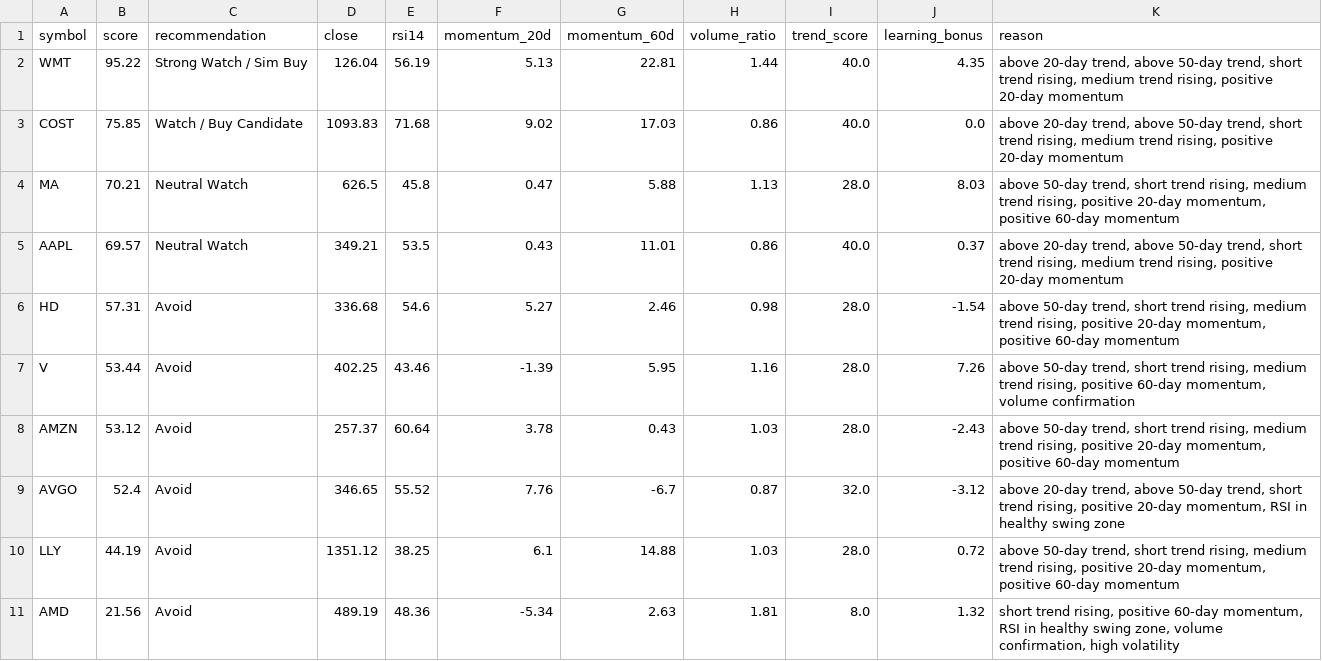
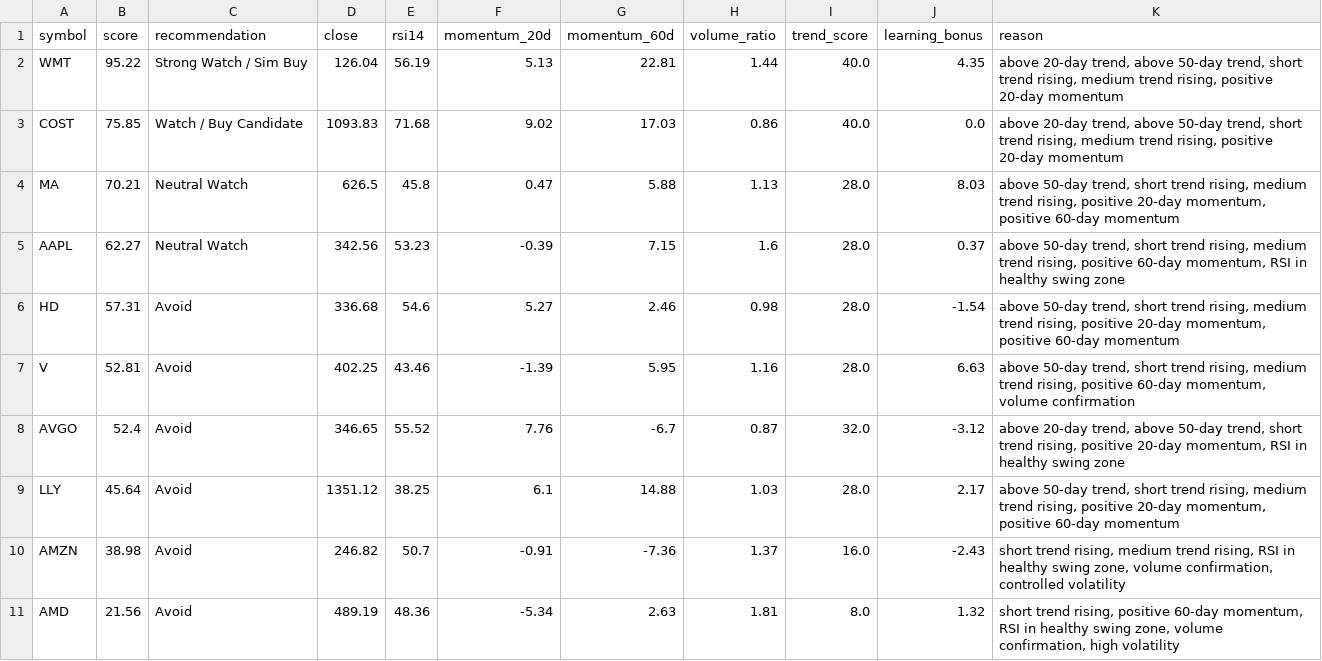
Before and after one commit to PikaPikamf1904/levelup-swing-trader, a CSV file: data/signals.csv, drawn as a sheet; only a part is shown; the diff covers the shown part only.

```diff
--- a/data/signals.csv
+++ b/data/signals.csv
@@ -4,8 +4,8 @@ COST,75.85,Watch / Buy Candidate,1093.83,71.68,9.02,17.03,0.86,40.0,0.0,"above 2
 MA,70.21,Neutral Watch,626.5,45.8,0.47,5.88,1.13,28.0,8.03,"above 50-day trend, short trend rising, medium trend rising, positive 20-day momentum, positive 60-day momentum"
-AAPL,69.57,Neutral Watch,349.21,53.5,0.43,11.01,0.86,40.0,0.37,"above 20-day trend, above 50-day trend, short trend rising, medium trend rising, positive 20-day momentum"
+AAPL,62.27,Neutral Watch,342.56,53.23,-0.39,7.15,1.6,28.0,0.37,"above 50-day trend, short trend rising, medium trend rising, positive 60-day momentum, RSI in healthy swing zone"
 HD,57.31,Avoid,336.68,54.6,5.27,2.46,0.98,28.0,-1.54,"above 50-day trend, short trend rising, medium trend rising, positive 20-day momentum, positive 60-day momentum"
-V,53.44,Avoid,402.25,43.46,-1.39,5.95,1.16,28.0,7.26,"above 50-day trend, short trend rising, medium trend rising, positive 60-day momentum, volume confirmation"
-AMZN,53.12,Avoid,257.37,60.64,3.78,0.43,1.03,28.0,-2.43,"above 50-day trend, short trend rising, medium trend rising, positive 20-day momentum, positive 60-day momentum"
+V,52.81,Avoid,402.25,43.46,-1.39,5.95,1.16,28.0,6.63,"above 50-day trend, short trend rising, medium trend rising, positive 60-day momentum, volume confirmation"
 AVGO,52.4,Avoid,346.65,55.52,7.76,-6.7,0.87,32.0,-3.12,"above 20-day trend, above 50-day trend, short trend rising, positive 20-day momentum, RSI in healthy swing zone"
-LLY,44.19,Avoid,1351.12,38.25,6.1,14.88,1.03,28.0,0.72,"above 50-day trend, short trend rising, medium trend rising, positive 20-day momentum, positive 60-day momentum"
+LLY,45.64,Avoid,1351.12,38.25,6.1,14.88,1.03,28.0,2.17,"above 50-day trend, short trend rising, medium trend rising, positive 20-day momentum, positive 60-day momentum"
+AMZN,38.98,Avoid,246.82,50.7,-0.91,-7.36,1.37,16.0,-2.43,"short trend rising, medium trend rising, RSI in healthy swing zone, volume confirmation, controlled volatility"
 AMD,21.56,Avoid,489.19,48.36,-5.34,2.63,1.81,8.0,1.32,"short trend rising, positive 60-day momentum, RSI in healthy swing zone, volume confirmation, high volatility"
```
Also changed, not shown: 1 added row, 1 removed row and 12 edited cells elsewhere in this file, data/AMZN.csv, data/META.csv, 6 other files.
